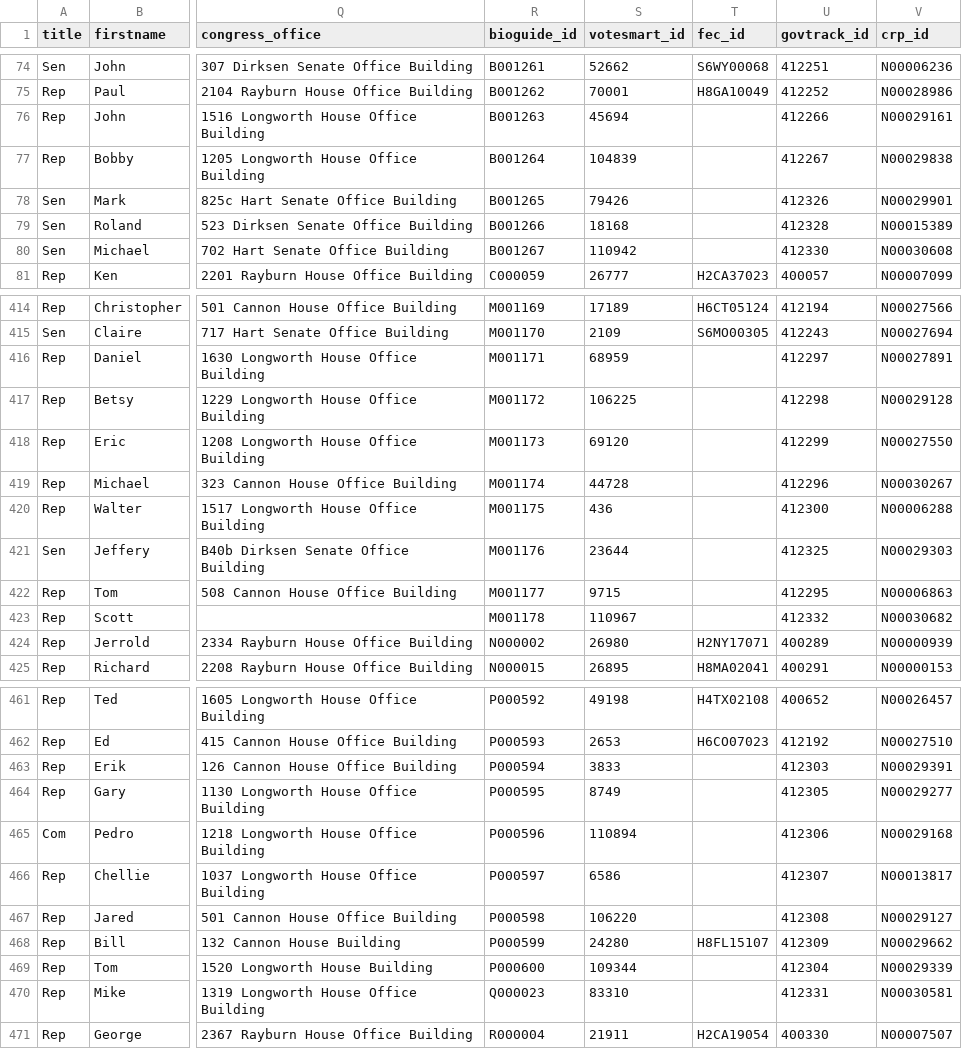
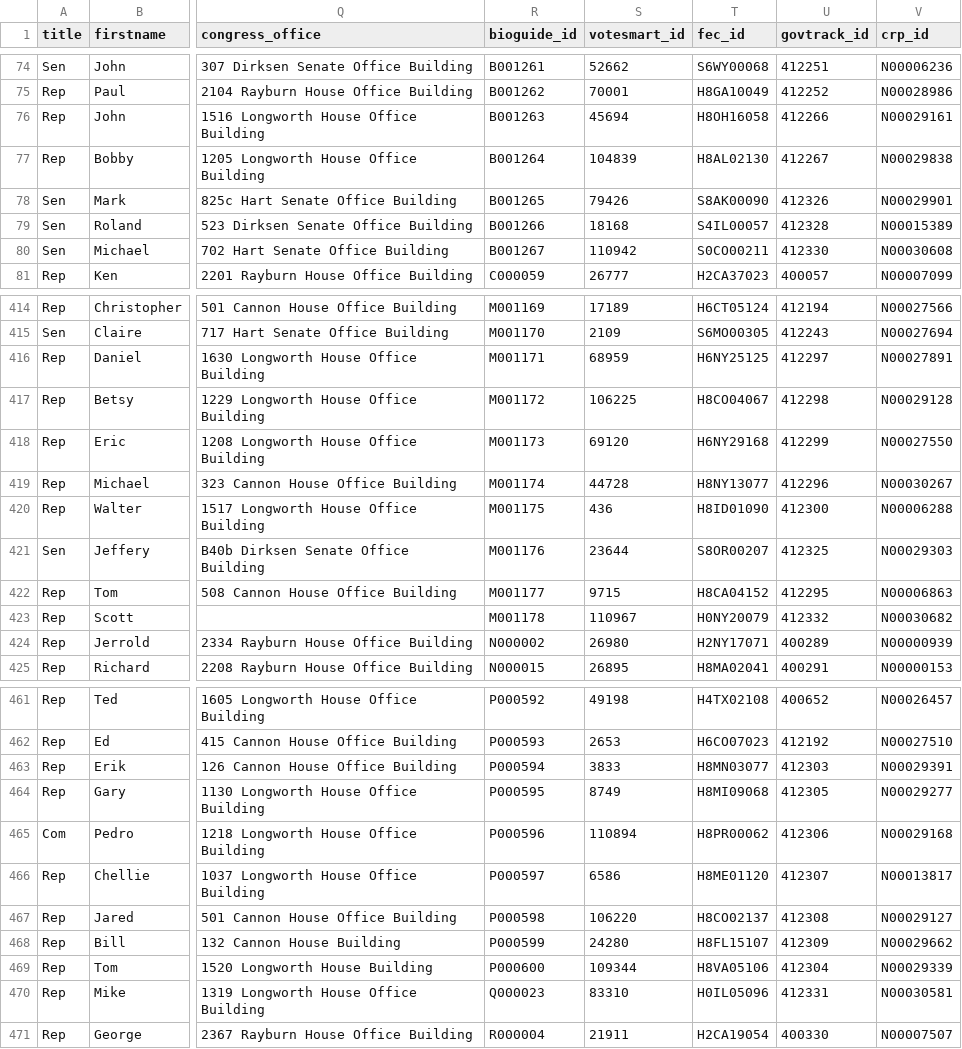
Before and after one commit to maco/apidata, a CSV file: legislators/legislators.csv, drawn as a sheet; only a part is shown, gaps mark what is left out; the diff covers the shown part only; the diff names each change by its address in the sheet, - before the commit and + after, or states it on an @@ line.

Commit message:
tons of new FEC ids

```diff
--- a/legislators/legislators.csv
+++ b/legislators/legislators.csv
-T76 (fec_id): (empty)
+T76 (fec_id): H8OH16058
-T77 (fec_id): (empty)
+T77 (fec_id): H8AL02130
-T78 (fec_id): (empty)
+T78 (fec_id): S8AK00090
-T79 (fec_id): (empty)
+T79 (fec_id): S4IL00057
-T80 (fec_id): (empty)
+T80 (fec_id): S0CO00211
-T416 (fec_id): (empty)
+T416 (fec_id): H6NY25125
-T417 (fec_id): (empty)
+T417 (fec_id): H8CO04067
-T418 (fec_id): (empty)
+T418 (fec_id): H6NY29168
-T419 (fec_id): (empty)
+T419 (fec_id): H8NY13077
-T420 (fec_id): (empty)
+T420 (fec_id): H8ID01090
-T421 (fec_id): (empty)
+T421 (fec_id): S8OR00207
-T422 (fec_id): (empty)
+T422 (fec_id): H8CA04152
-T423 (fec_id): (empty)
+T423 (fec_id): H0NY20079
-T463 (fec_id): (empty)
+T463 (fec_id): H8MN03077
-T464 (fec_id): (empty)
+T464 (fec_id): H8MI09068
-T465 (fec_id): (empty)
+T465 (fec_id): H8PR00062
-T466 (fec_id): (empty)
+T466 (fec_id): H8ME01120
-T467 (fec_id): (empty)
+T467 (fec_id): H8CO02137
-T469 (fec_id): (empty)
+T469 (fec_id): H8VA05106
-T470 (fec_id): (empty)
+T470 (fec_id): H0IL05096
```
Also changed, not shown: 50 edited cells elsewhere in this file.
